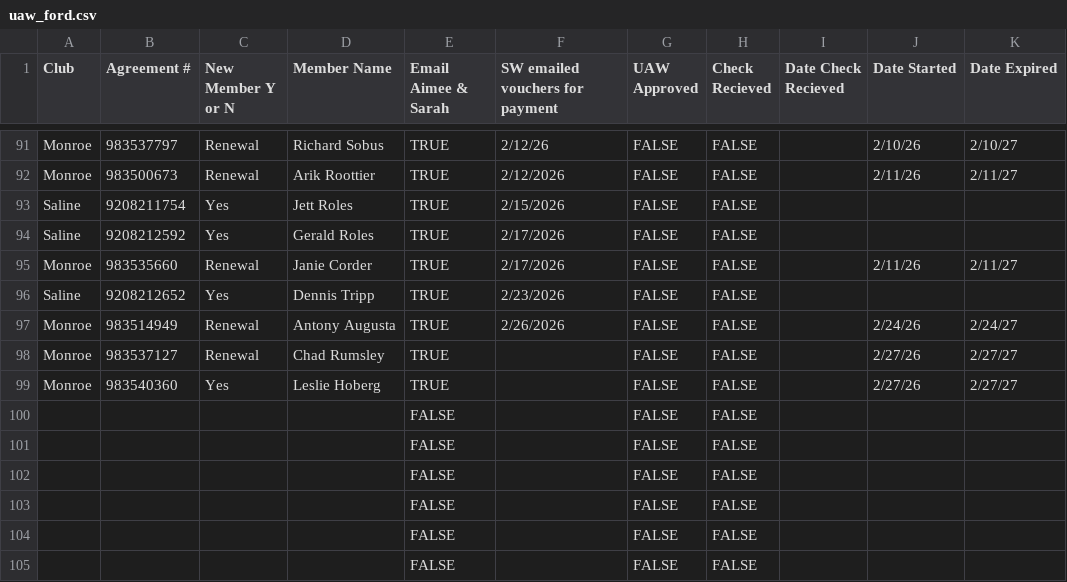
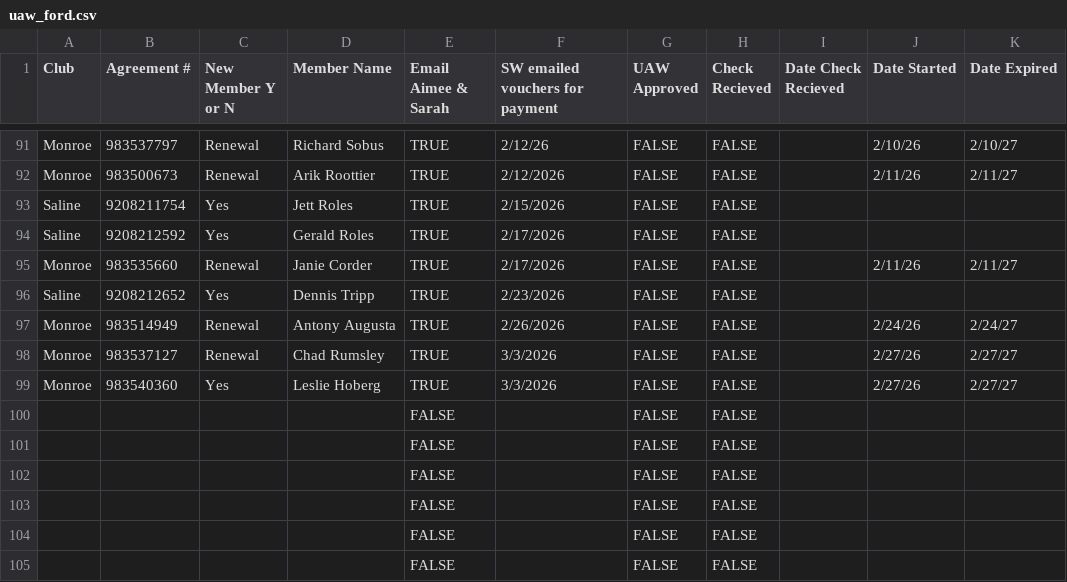
Before and after one commit to ezcpu/HW-Dashboard, a CSV file: data/uaw_ford.csv, drawn as a sheet; only a part is shown, gaps mark what is left out; the diff names each change by its address in the sheet, - before the commit and + after, or states it on an @@ line.

```diff
--- a/data/uaw_ford.csv
+++ b/data/uaw_ford.csv
-F98:F99 (SW emailed vouchers for payment): (empty)
+F98:F99 (SW emailed vouchers for payment): 3/3/2026
```
